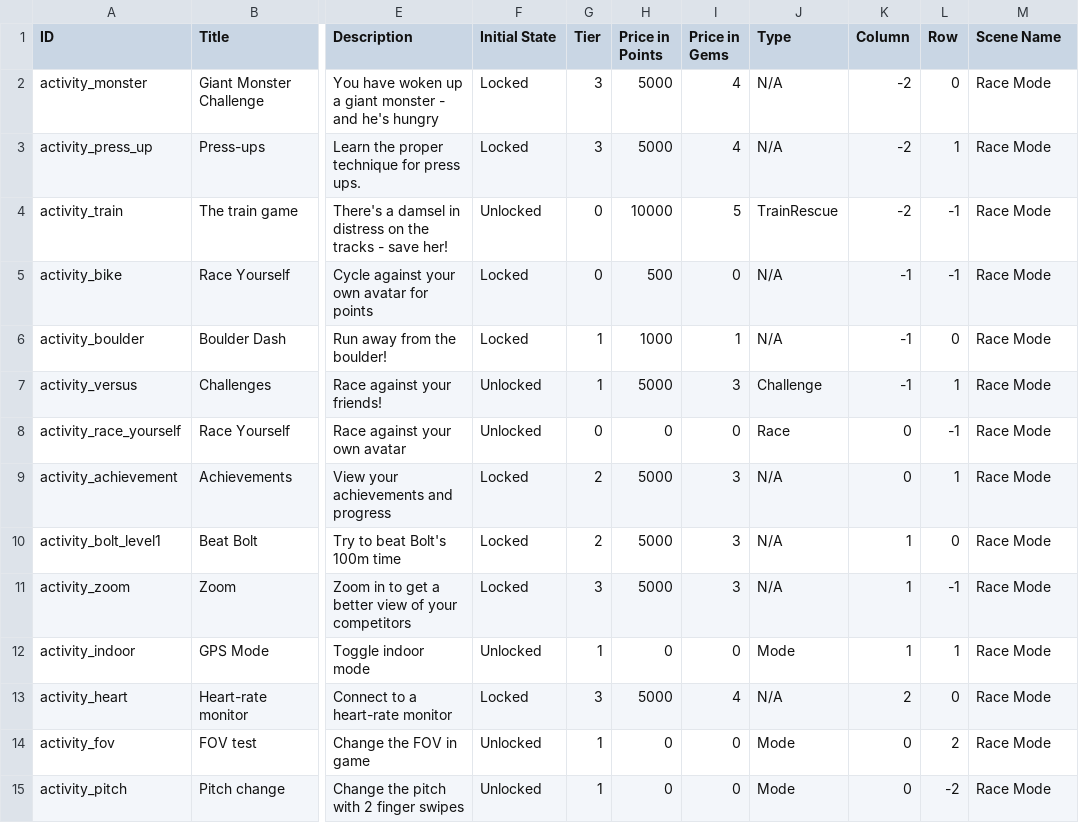
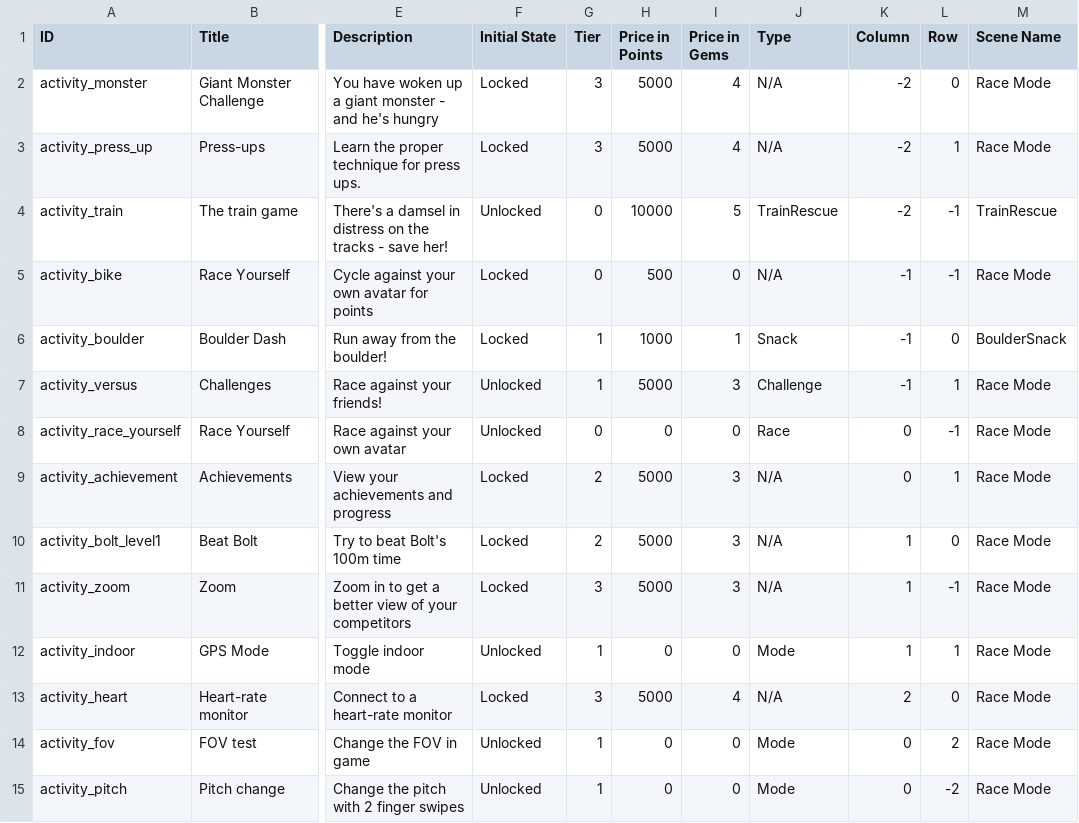
Before and after one commit to weseethrough/UnityApp, a CSV file: GlassFitUnity/Assets/Plugins/Android/res/raw/beta_game_list.csv, drawn as a sheet; only a part is shown, gaps mark what is left out; the diff names each change by its address in the sheet, - before the commit and + after, or states it on an @@ line.

Commit message:
Basic structure of snack run game and controller to launch/load snacks.

```diff
--- a/GlassFitUnity/Assets/Plugins/Android/res/raw/beta_game_list.csv
+++ b/GlassFitUnity/Assets/Plugins/Android/res/raw/beta_game_list.csv
-M4 (Scene Name): Race Mode
+M4 (Scene Name): TrainRescue
-J6 (Type): N/A
+J6 (Type): Snack
-M6 (Scene Name): Race Mode
+M6 (Scene Name): BoulderSnack
```
Also changed, not shown: 16 other files.
